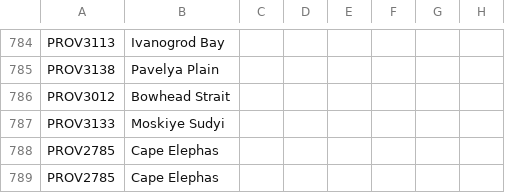
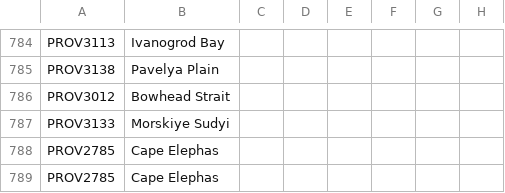
Before and after one commit to The-Question-Asker/MAW2, a CSV file: GGM/localisation/.GGM_Map.csv, drawn as a sheet; only a part is shown, gaps mark what is left out; the diff names each change by its address in the sheet, - before the commit and + after, or states it on an @@ line.

Commit message:
Update .GGM_Map.csv

```diff
--- a/GGM/localisation/.GGM_Map.csv
+++ b/GGM/localisation/.GGM_Map.csv
-B787: Moskiye Sudyi
+B787: Morskiye Sudyi
```
